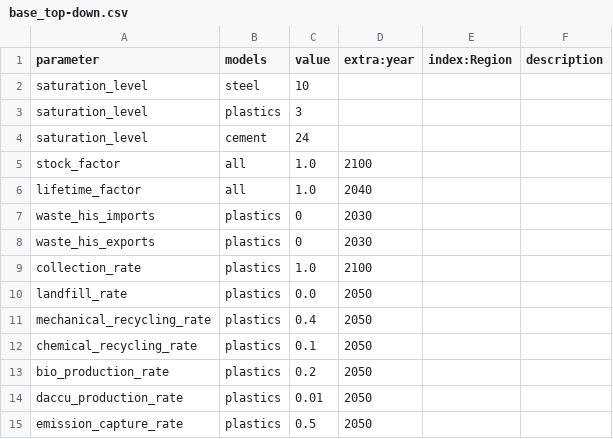
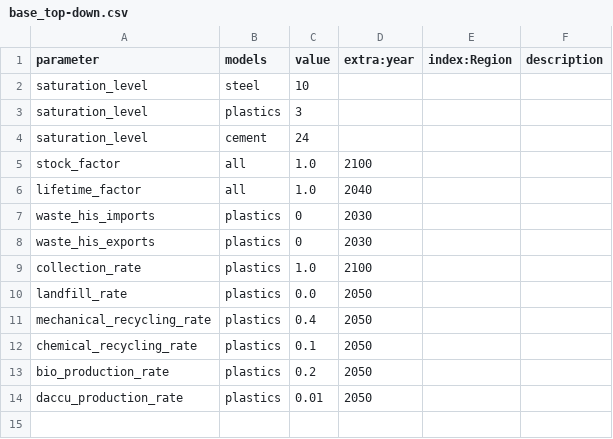
Before and after one commit to pik-piam/remind-mfa, a CSV file: config/scenarios/base_top-down.csv, drawn as a sheet; the diff names each change by its address in the sheet, - before the commit and + after, or states it on an @@ line.

Commit message:
hold emission_capture_rate constant in future

```diff
--- a/config/scenarios/base_top-down.csv
+++ b/config/scenarios/base_top-down.csv
-row 15: emission_capture_rate | plastics | 0.5 | 2050
```
